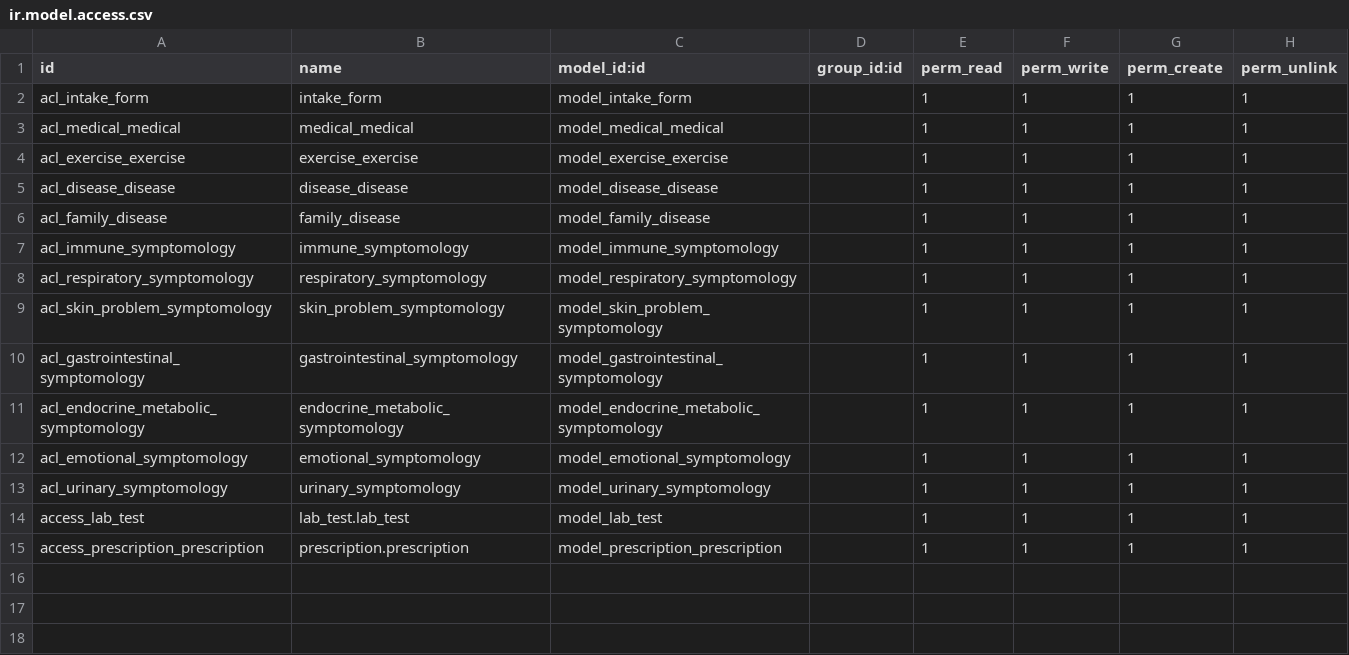
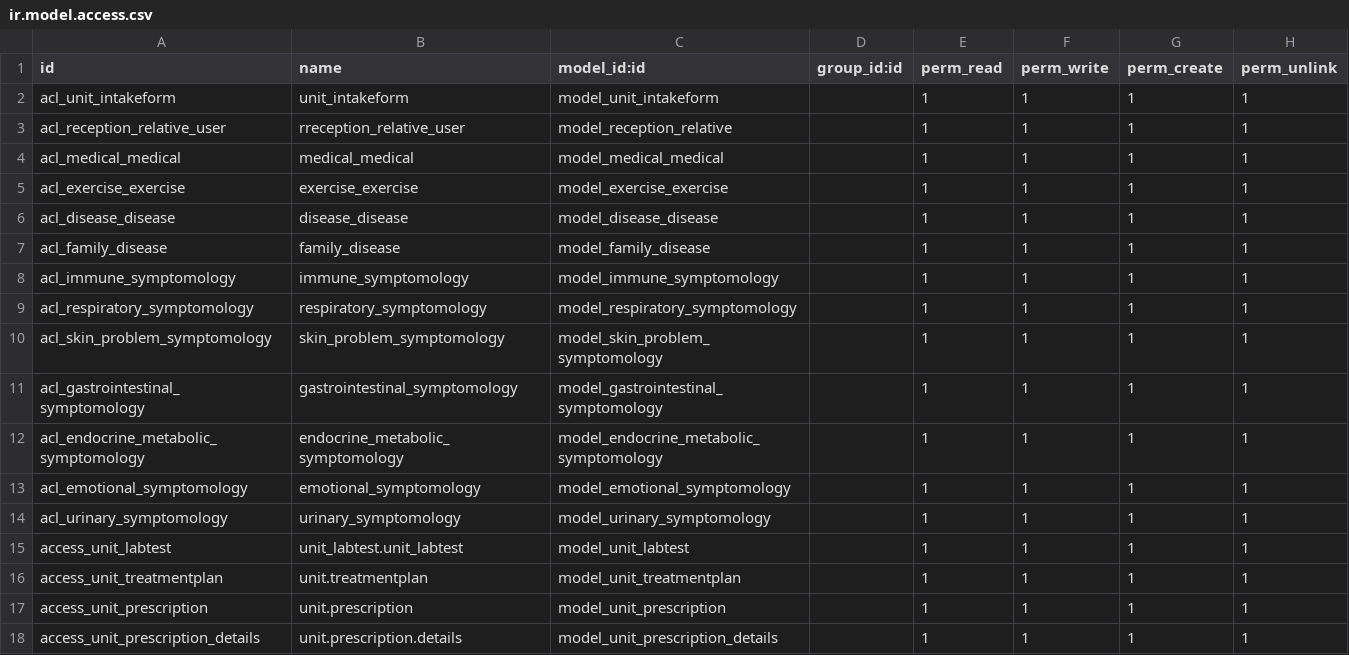
Before and after one commit to muram-nm/Seed, a CSV file: nm_reception_treatment_unit/security/ir.model.access.csv, drawn as a sheet.

```diff
--- a/nm_reception_treatment_unit/security/ir.model.access.csv
+++ b/nm_reception_treatment_unit/security/ir.model.access.csv
@@ -1,3 +1,4 @@
 id,name,model_id:id,group_id:id,perm_read,perm_write,perm_create,perm_unlink
-acl_intake_form,intake_form,model_intake_form,,1,1,1,1
+acl_unit_intakeform,unit_intakeform,model_unit_intakeform,,1,1,1,1
+acl_reception_relative_user,rreception_relative_user,model_reception_relative,,1,1,1,1
 acl_medical_medical,medical_medical,model_medical_medical,,1,1,1,1
@@ -13,3 +14,5 @@ acl_emotional_symptomology,emotional_symptomology,model_emotional_symptomology,,
 acl_urinary_symptomology,urinary_symptomology,model_urinary_symptomology,,1,1,1,1
-access_lab_test,lab_test.lab_test,model_lab_test,,1,1,1,1
-access_prescription_prescription,prescription.prescription,model_prescription_prescription,,1,1,1,1
+access_unit_labtest,unit_labtest.unit_labtest,model_unit_labtest,,1,1,1,1
+access_unit_treatmentplan,unit.treatmentplan,model_unit_treatmentplan,,1,1,1,1
+access_unit_prescription,unit.prescription,model_unit_prescription,,1,1,1,1
+access_unit_prescription_details,unit.prescription.details,model_unit_prescription_details,,1,1,1,1
```
Also changed, not shown: nm_health_wellness_reception_sales/security/ir.model.access.csv, 37 other files.
